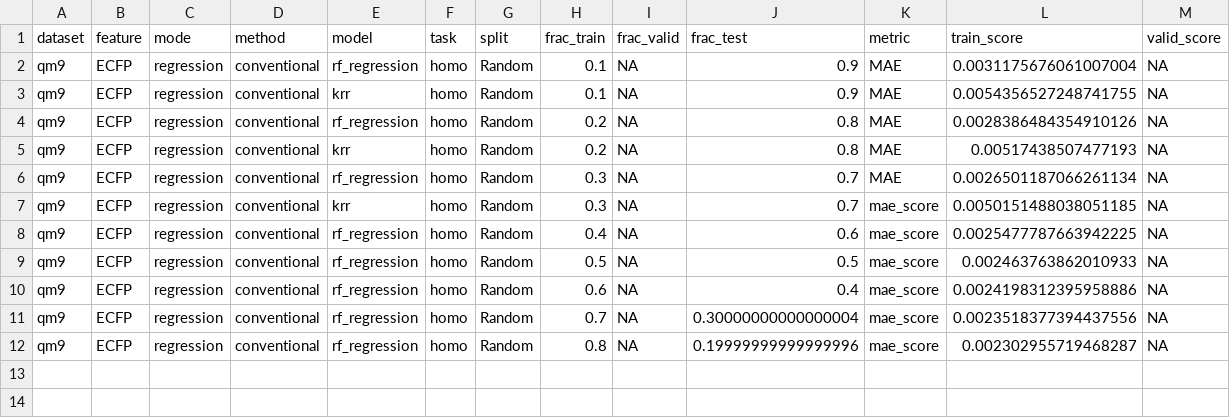
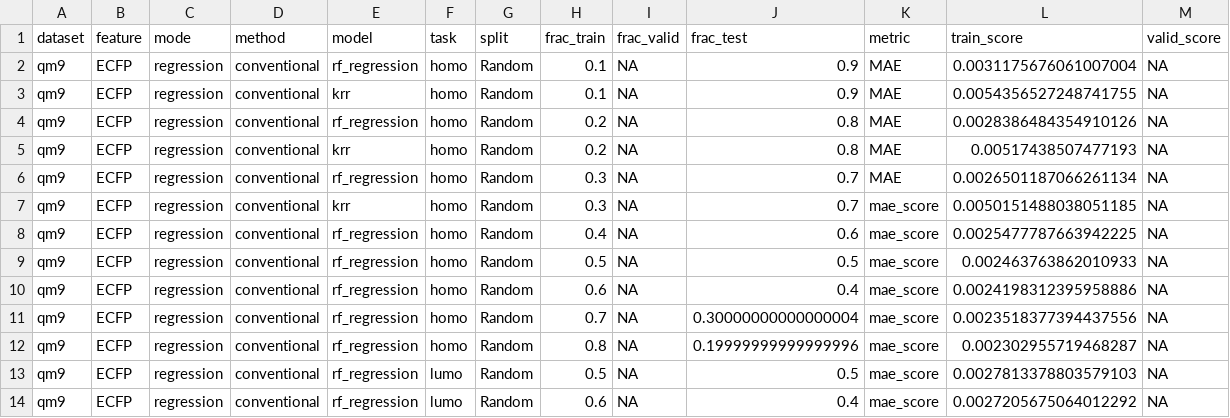
Before and after one commit to jakeparker/10-701-project-qm-benchmark, a CSV file: benchmark/results.csv, drawn as a sheet; only a part is shown; rows hold the shown columns only; the diff names each change by its address in the sheet, - before the commit and + after, or states it on an @@ line.

Commit message:
more stuff

```diff
--- a/benchmark/results.csv
+++ b/benchmark/results.csv
+row 13: qm9 | ECFP | regression | conventional | rf_regression | lumo | Random | 0.5 | NA | 0.5 | mae_score | 0.0027813378803579103 | NA
+row 14: qm9 | ECFP | regression | conventional | rf_regression | lumo | Random | 0.6 | NA | 0.4 | mae_score | 0.0027205675064012292 | NA
```
